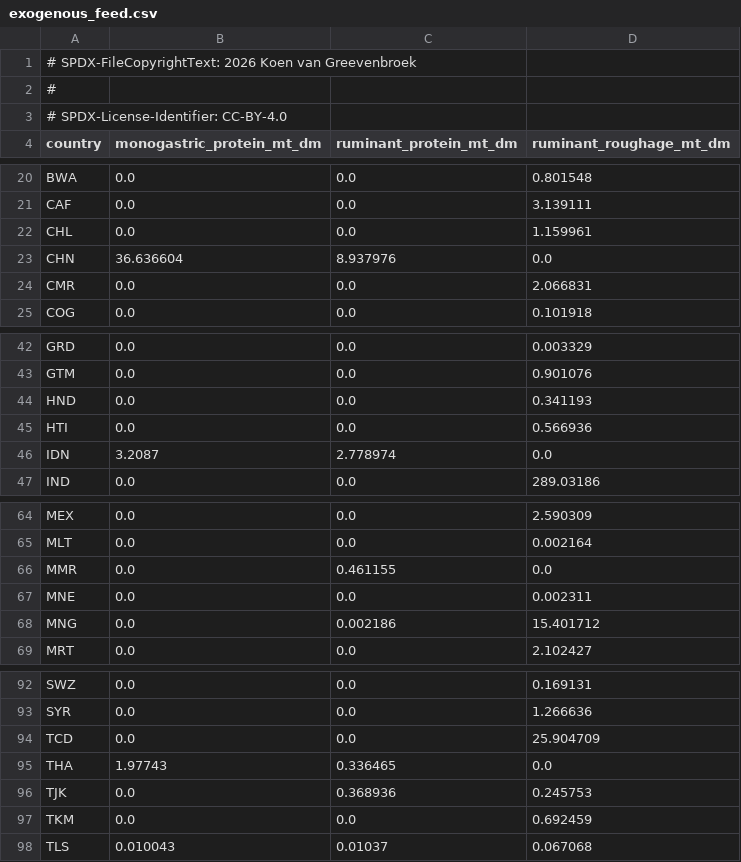
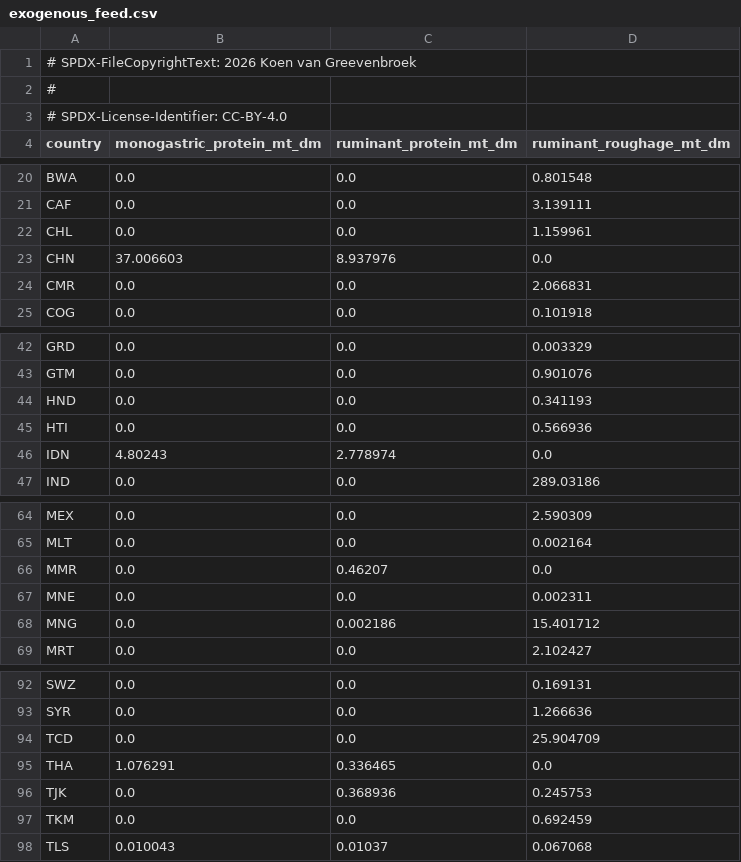
Before and after one commit to Sustainable-Solutions-Lab/food-opt, a CSV file: data/curated/calibration/default/exogenous_feed.csv, drawn as a sheet; only a part is shown, gaps mark what is left out; the diff covers the shown part only.

```diff
--- a/data/curated/calibration/default/exogenous_feed.csv
+++ b/data/curated/calibration/default/exogenous_feed.csv
@@ -22,3 +22,3 @@ CAF,0.0,0.0,3.139111
 CHL,0.0,0.0,1.159961
-CHN,36.636604,8.937976,0.0
+CHN,37.006603,8.937976,0.0
 CMR,0.0,0.0,2.066831
@@ -45,3 +45,3 @@ HND,0.0,0.0,0.341193
 HTI,0.0,0.0,0.566936
-IDN,3.2087,2.778974,0.0
+IDN,4.80243,2.778974,0.0
 IND,0.0,0.0,289.03186
@@ -65,3 +65,3 @@ MEX,0.0,0.0,2.590309
 MLT,0.0,0.0,0.002164
-MMR,0.0,0.461155,0.0
+MMR,0.0,0.46207,0.0
 MNE,0.0,0.0,0.002311
@@ -94,3 +94,3 @@ SYR,0.0,0.0,1.266636
 TCD,0.0,0.0,25.904709
-THA,1.97743,0.336465,0.0
+THA,1.076291,0.336465,0.0
 TJK,0.0,0.368936,0.245753
```
Also changed, not shown: 9 edited cells elsewhere in this file, data/curated/calibration/default/exogenous_forage.csv, data/curated/calibration/default/food_demand.csv, 21 other files.
